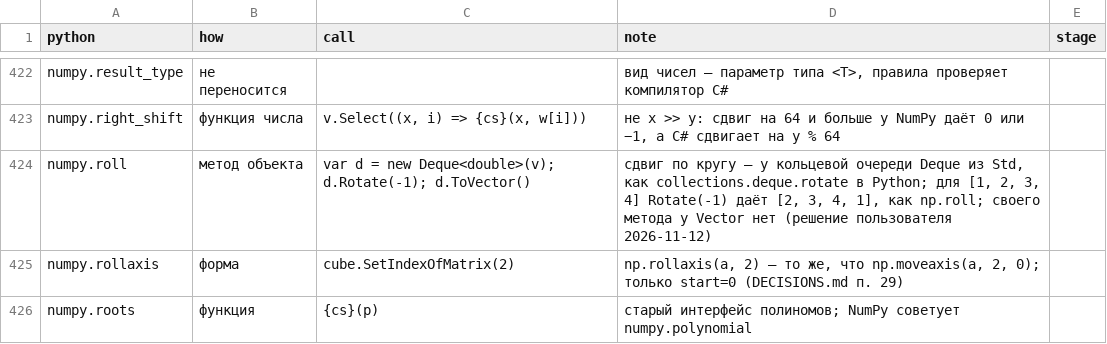
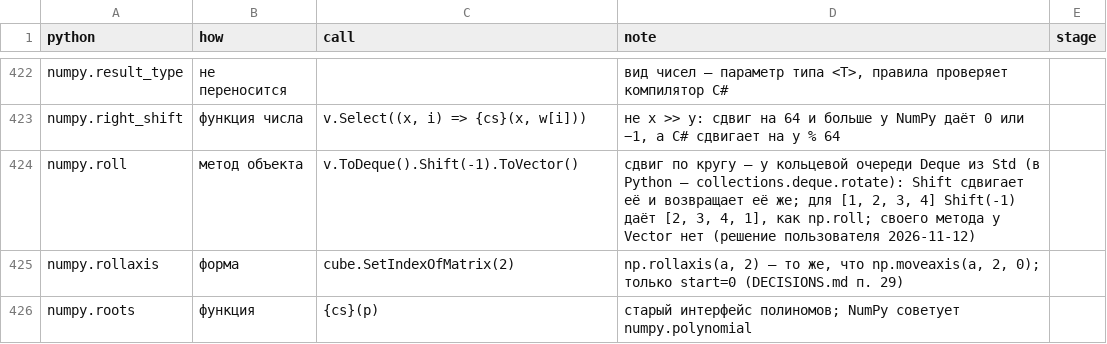
Before and after one commit to artemus-tech/dot_saxs, a CSV file: tools/names/placement.csv, drawn as a sheet; only a part is shown, gaps mark what is left out.

```diff
--- a/tools/names/placement.csv
+++ b/tools/names/placement.csv
@@ -423,3 +423,3 @@ numpy.result_type,не переносится,,"вид чисел — парам
 numpy.right_shift,функция числа,"v.Select((x, i) => {cs}(x, w[i]))","не x >> y: сдвиг на 64 и больше у NumPy даёт 0 или −1, а C# сдвигает на y % 64",
-numpy.roll,метод объекта,var d = new Deque<double>(v); d.Rotate(-1); d.ToVector(),"сдвиг по кругу — у кольцевой очереди Deque из Std, как collections.deque.rotate в Python; для [1, 2, 3, 4] Rotate(-1) даёт [2, 3, 4, 1], как np.roll; своего метода у Vector нет (решение пользователя 2026-11-12)",
+numpy.roll,метод объекта,v.ToDeque().Shift(-1).ToVector(),"сдвиг по кругу — у кольцевой очереди Deque из Std (в Python — collections.deque.rotate): Shift сдвигает её и возвращает её же; для [1, 2, 3, 4] Shift(-1) даёт [2, 3, 4, 1], как np.roll; своего метода у Vector нет (решение пользователя 2026-11-12)",
 numpy.rollaxis,форма,cube.SetIndexOfMatrix(2),"np.rollaxis(a, 2) — то же, что np.moveaxis(a, 2, 0); только start=0 (DECISIONS.md п. 29)",
```
Also changed, not shown: 2 other files.
